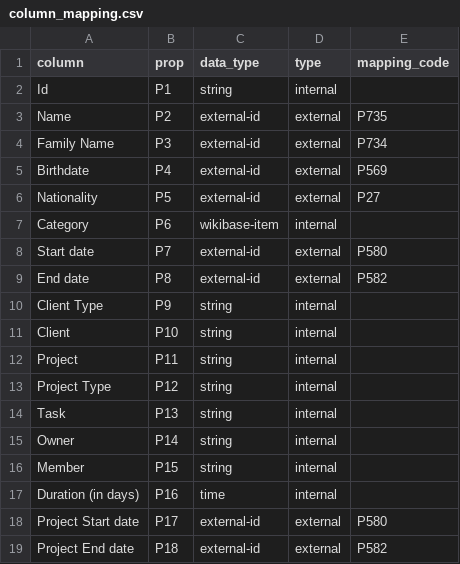
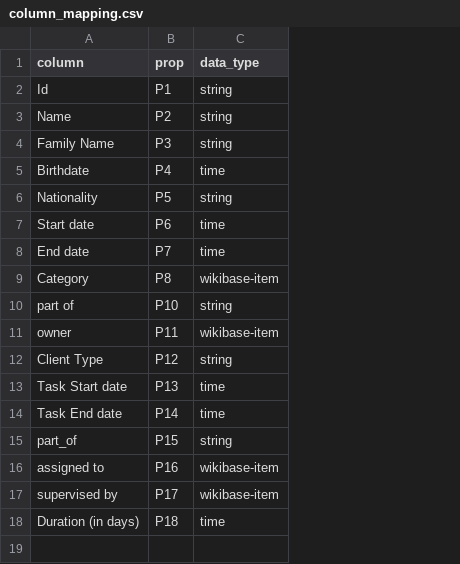
Before and after one commit to mohammadzainabbas/wikibase-nttdata, a CSV file: data/column_mapping.csv, drawn as a sheet; removed rows and columns are numbered as before the commit, all else as after; the diff names each change by its address in the sheet, - before the commit and + after, or states it on an @@ line.

Commit message:
Minor

```diff
--- a/data/column_mapping.csv
+++ b/data/column_mapping.csv
-column D (type), rows 2-6: internal | external | external | external | external; rows 8-10: external | external | internal; rows 16-17: internal | internal
-column E (mapping_code), rows 3-6: P735 | P734 | P569 | P27; rows 8-9: P580 | P582
-C3:C4 (data_type): external-id
+C3:C4 (data_type): string
-C5 (data_type): external-id
+C5 (data_type): time
-C6 (data_type): external-id
+C6 (data_type): string
-row 7: Category | P6 | wikibase-item | internal
-B7 (prop): P7
+B7 (prop): P6
-C7:C8 (data_type): external-id
+C7:C8 (data_type): time
-B8 (prop): P8
+B8 (prop): P7
+row 9: Category | P8 | wikibase-item
+row 10: part of | P10 | string
+row 11: owner | P11 | wikibase-item
-B12 (prop): P9
+B12 (prop): P12
-row 11: Client | P10 | string | internal
-row 12: Project | P11 | string | internal
-row 13: Project Type | P12 | string | internal
-row 14: Task | P13 | string | internal
-row 15: Owner | P14 | string | internal
+row 13: Task Start date | P13 | time
+row 14: Task End date | P14 | time
-A15 (column): Member
+A15 (column): part_of
+row 16: assigned to | P16 | wikibase-item
+row 17: supervised by | P17 | wikibase-item
-B18 (prop): P16
+B18 (prop): P18
-row 18: Project Start date | P17 | external-id | external | P580
-row 19: Project End date | P18 | external-id | external | P582
```
